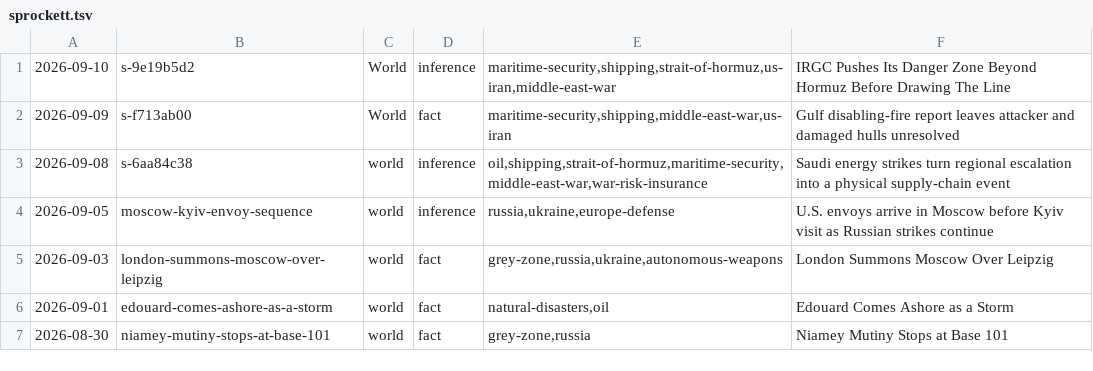
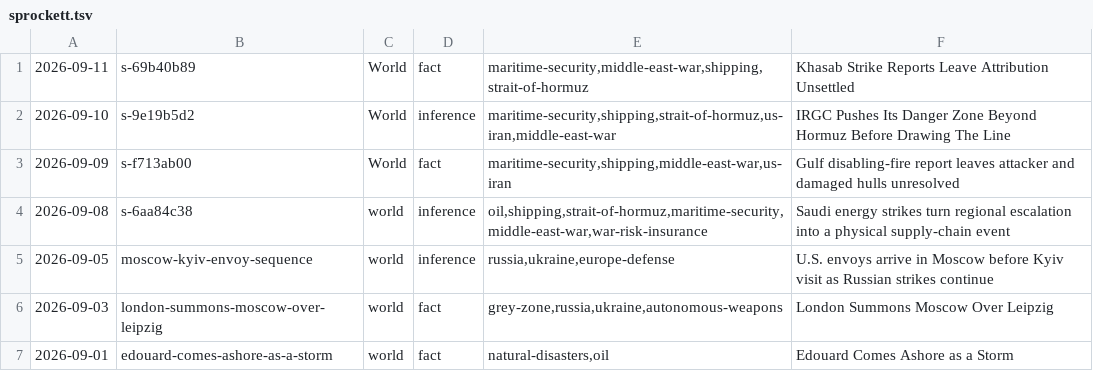
Before and after one commit to apresmoi/clankandslop, a TSV file: content/bylines/sprockett.tsv, drawn as a sheet; only a part is shown; the shorter side is filled out with more unchanged rows.

```diff
--- a/content/bylines/sprockett.tsv
+++ b/content/bylines/sprockett.tsv
@@ -1 +1,2 @@
+2026-09-11	s-69b40b89	World	fact	maritime-security,middle-east-war,shipping,strait-of-hormuz	Khasab Strike Reports Leave Attribution Unsettled
 2026-09-10	s-9e19b5d2	World	inference	maritime-security,shipping,strait-of-hormuz,us-iran,middle-east-war	IRGC Pushes Its Danger Zone Beyond Hormuz Before Drawing The Line
```
Also changed, not shown: content/bylines/cogsworth.tsv, content/bylines/foreman.tsv, 31 other files.
